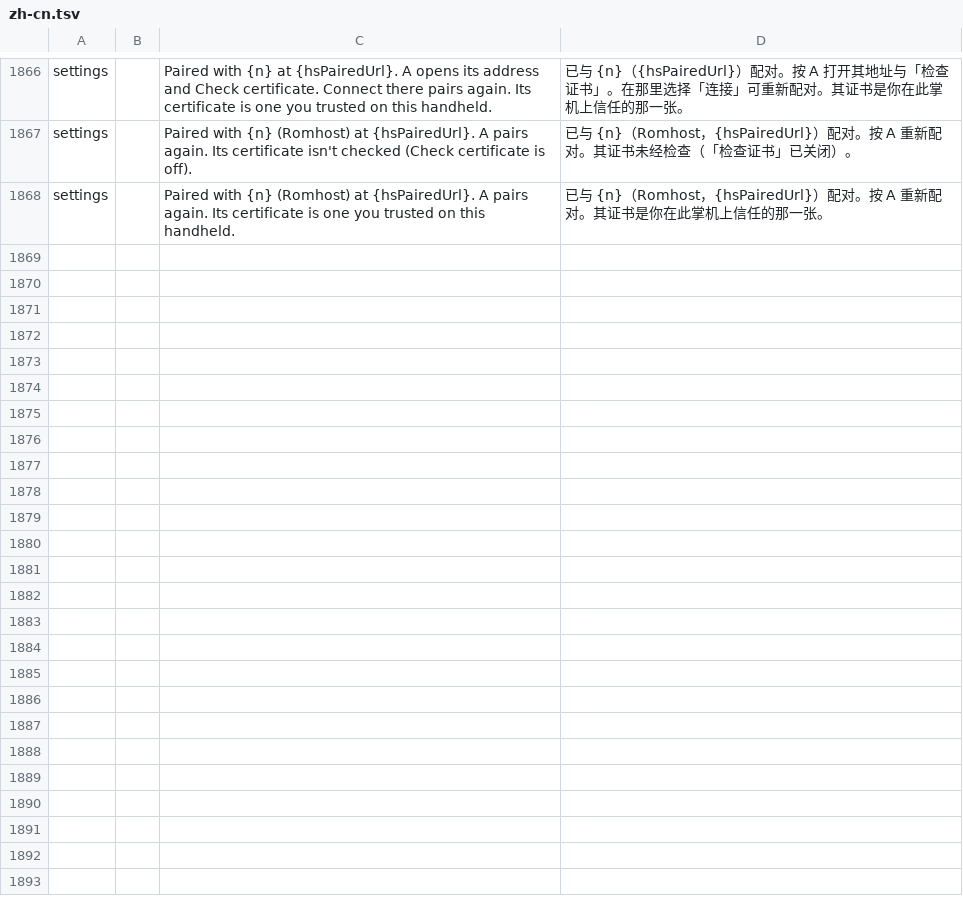
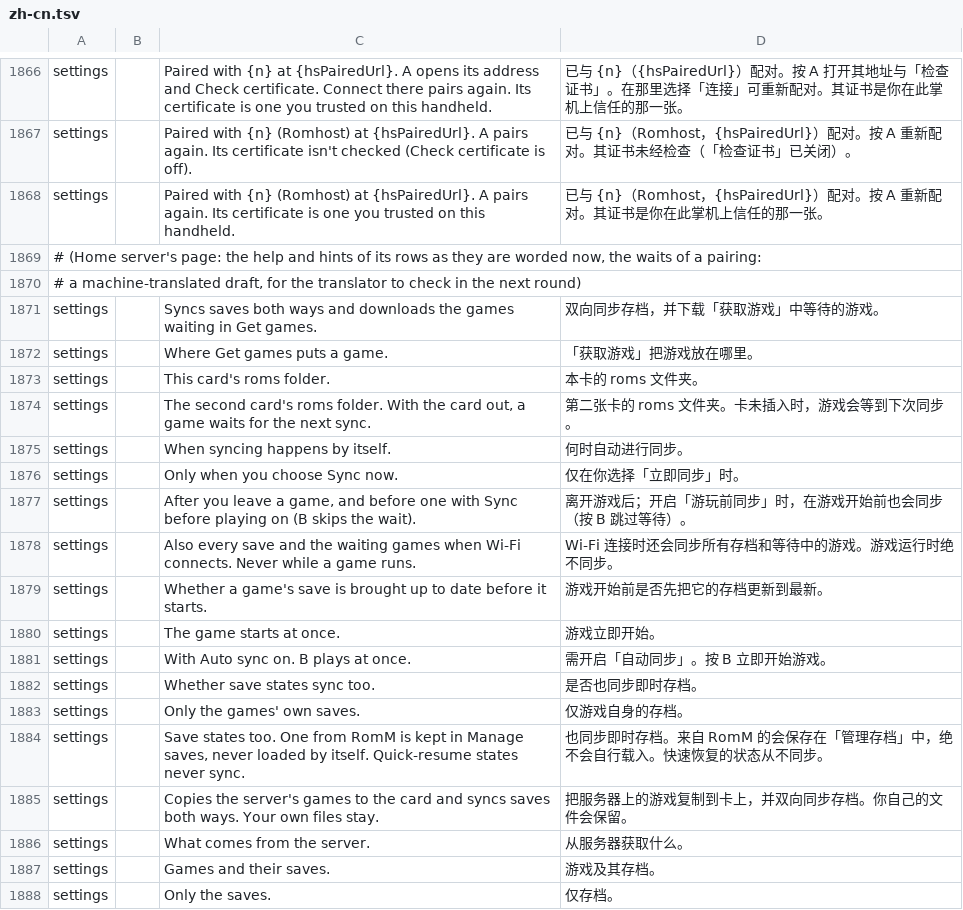
Before and after one commit to JorreFog/BananaLinux, a TSV file: ui/assets/lang/zh-cn.tsv, drawn as a sheet; only a part is shown, gaps mark what is left out; the diff covers the shown part only; the diff names each change by its address in the sheet, - before the commit and + after, or states it on an @@ line.

```diff
--- a/ui/assets/lang/zh-cn.tsv
+++ b/ui/assets/lang/zh-cn.tsv
+row 1869: # (Home server's page: the help and hints of its rows as they are worded now, the waits of a pairing:
+row 1870: # a machine-translated draft, for the translator to check in the next round)
+row 1871: settings |  | Syncs saves both ways and downloads the games waiting in Get games. | 双向同步存档，并下载「获取游戏」中等待的游戏。
+row 1872: settings |  | Where Get games puts a game. | 「获取游戏」把游戏放在哪里。
+row 1873: settings |  | This card's roms folder. | 本卡的 roms 文件夹。
+row 1874: settings |  | The second card's roms folder. With the card out, a game waits for the next sync. | 第二张卡的 roms 文件夹。卡未插入时，游戏会等到下次同步。
+row 1875: settings |  | When syncing happens by itself. | 何时自动进行同步。
+row 1876: settings |  | Only when you choose Sync now. | 仅在你选择「立即同步」时。
+row 1877: settings |  | After you leave a game, and before one with Sync before playing on (B skips the wait). | 离开游戏后；开启「游玩前同步」时，在游戏开始前也会同步（按 B 跳过等待）。
+row 1878: settings |  | Also every save and the waiting games when Wi-Fi connects. Never while a game runs. | Wi-Fi 连接时还会同步所有存档和等待中的游戏。游戏运行时绝不同步。
+row 1879: settings |  | Whether a game's save is brought up to date before it starts. | 游戏开始前是否先把它的存档更新到最新。
+row 1880: settings |  | The game starts at once. | 游戏立即开始。
+row 1881: settings |  | With Auto sync on. B plays at once. | 需开启「自动同步」。按 B 立即开始游戏。
+row 1882: settings |  | Whether save states sync too. | 是否也同步即时存档。
+row 1883: settings |  | Only the games' own saves. | 仅游戏自身的存档。
+row 1884: settings |  | Save states too. One from RomM is kept in Manage saves, never loaded by itself. Quick-resume states never sync. | 也同步即时存档。来自 RomM 的会保存在「管理存档」中，绝不会自行载入。快速恢复的状态从不同步。
+row 1885: settings |  | Copies the server's games to the card and syncs saves both ways. Your own files stay. | 把服务器上的游戏复制到卡上，并双向同步存档。你自己的文件会保留。
+row 1886: settings |  | What comes from the server. | 从服务器获取什么。
+row 1887: settings |  | Games and their saves. | 游戏及其存档。
+row 1888: settings |  | Only the saves. | 仅存档。
```
Also changed, not shown: 14 added rows elsewhere in this file, ui/assets/lang/fi.tsv, ui/assets/lang/it.tsv, 1 other file.
